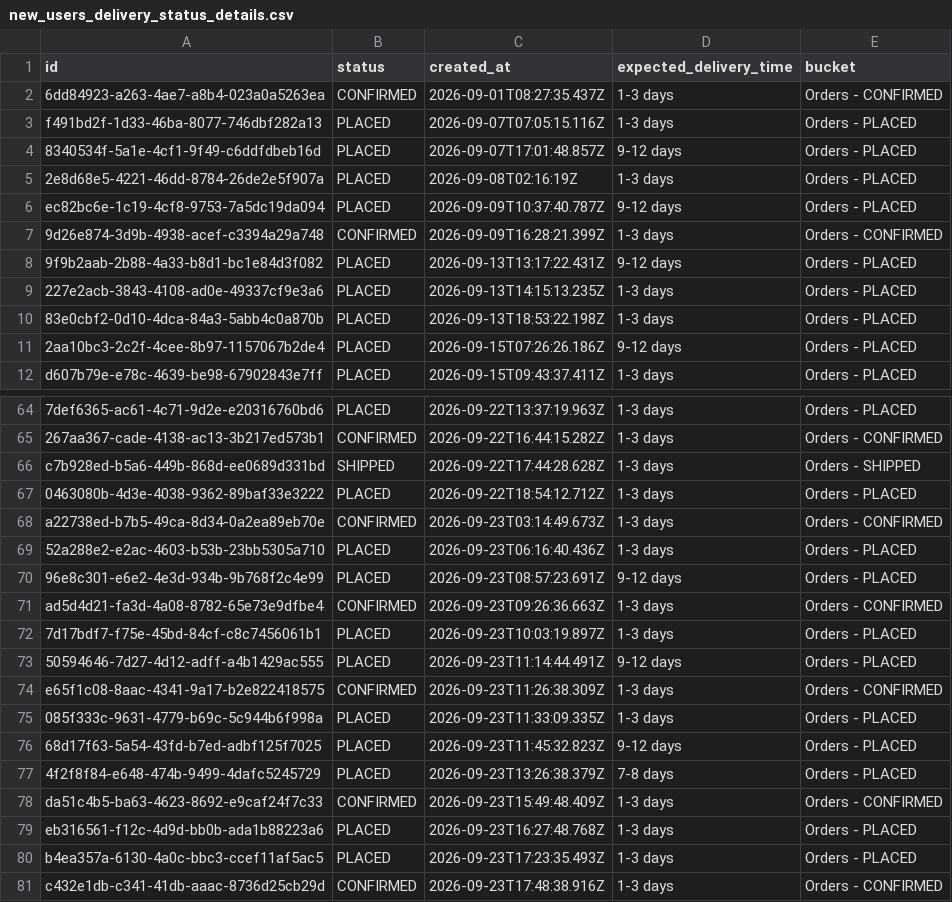
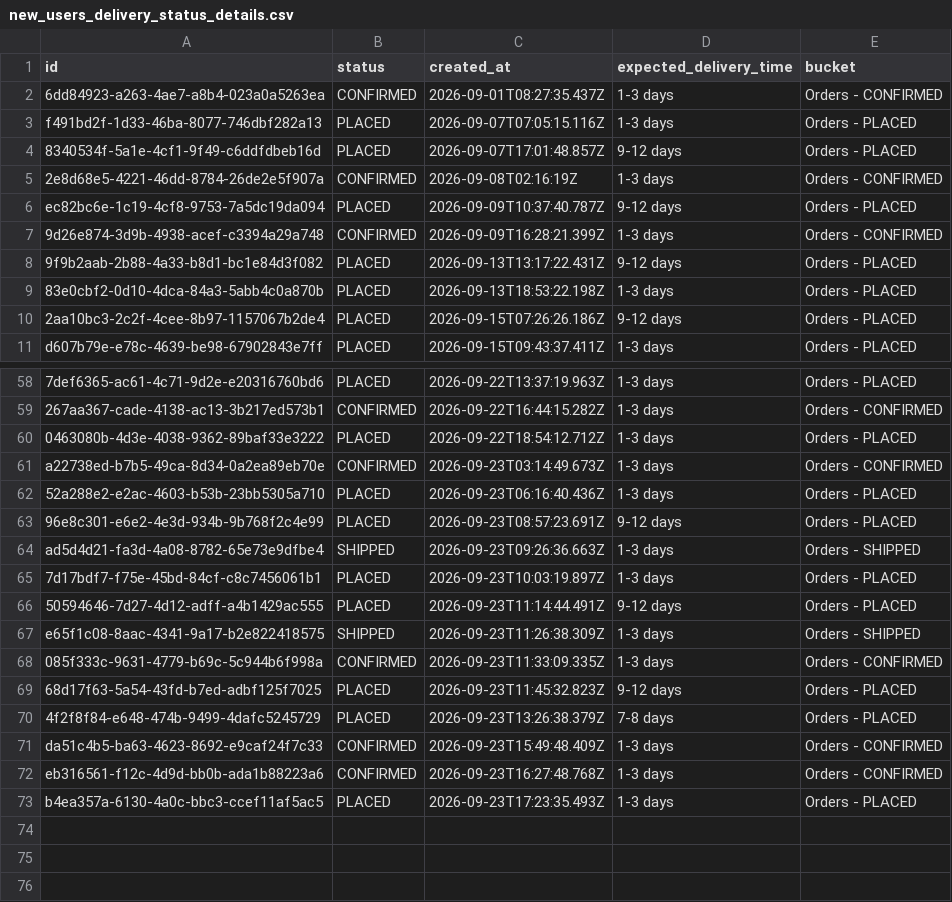
Before and after one commit to Amankr0402/Daily-Sales-Revenue-Report, a CSV file: data/new_users_delivery_status_details.csv, drawn as a sheet; only a part is shown, gaps mark what is left out; removed rows and columns are numbered as before the commit, all else as after; the diff covers the shown part only; the diff names each change by its address in the sheet, - before the commit and + after, or states it on an @@ line.

```diff
--- a/data/new_users_delivery_status_details.csv
+++ b/data/new_users_delivery_status_details.csv
-B5 (status): PLACED
+B5 (status): CONFIRMED
-E5 (bucket): Orders - PLACED
+E5 (bucket): Orders - CONFIRMED
-row 9: 227e2acb-3843-4108-ad0e-49337cf9e3a6 | PLACED | 2026-09-13T14:15:13.235Z | 1-3 days | Orders - PLACED
-row 66: c7b928ed-b5a6-449b-868d-ee0689d331bd | SHIPPED | 2026-09-22T17:44:28.628Z | 1-3 days | Orders - SHIPPED
-B64 (status): CONFIRMED
+B64 (status): SHIPPED
-E64 (bucket): Orders - CONFIRMED
+E64 (bucket): Orders - SHIPPED
-B67 (status): CONFIRMED
+B67 (status): SHIPPED
-E67 (bucket): Orders - CONFIRMED
+E67 (bucket): Orders - SHIPPED
-B68 (status): PLACED
+B68 (status): CONFIRMED
-E68 (bucket): Orders - PLACED
+E68 (bucket): Orders - CONFIRMED
-B72 (status): PLACED
+B72 (status): CONFIRMED
-E72 (bucket): Orders - PLACED
+E72 (bucket): Orders - CONFIRMED
-row 81: c432e1db-c341-41db-aaac-8736d25cb29d | CONFIRMED | 2026-09-23T17:48:38.916Z | 1-3 days | Orders - CONFIRMED
```
Also changed, not shown: 5 removed rows and 10 edited cells elsewhere in this file, data/refunds.csv, data/telecrm_leads_details.csv, 27 other files.
